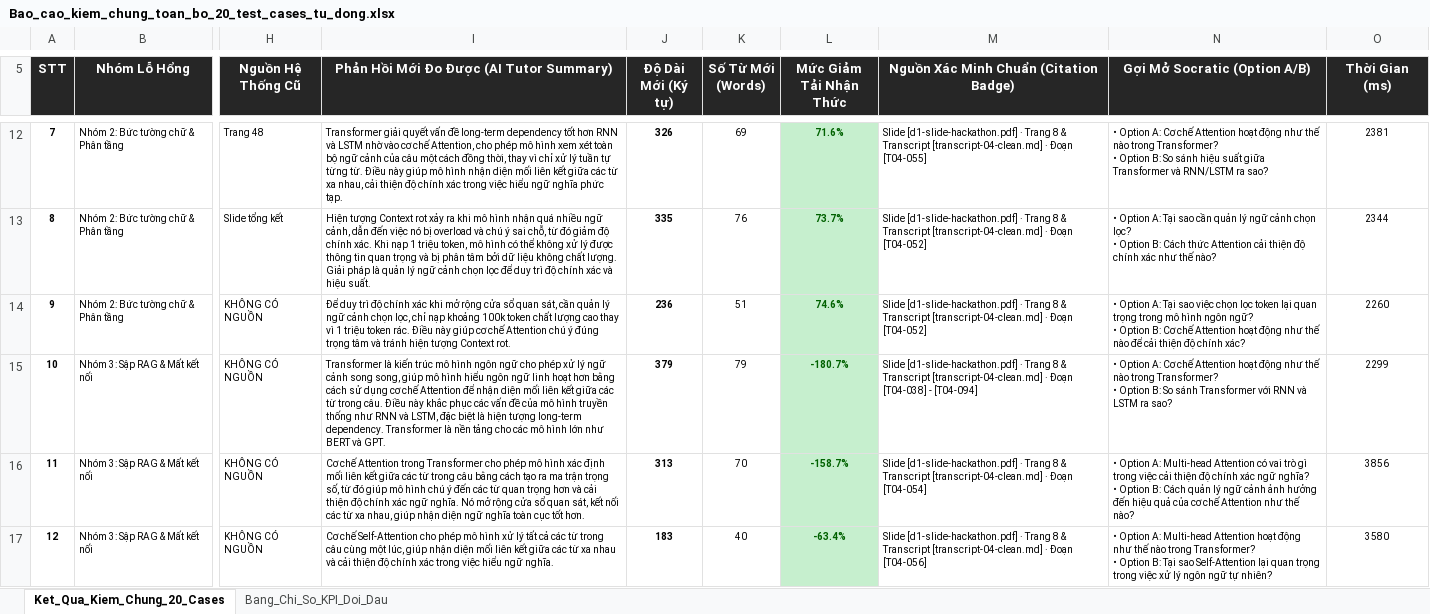
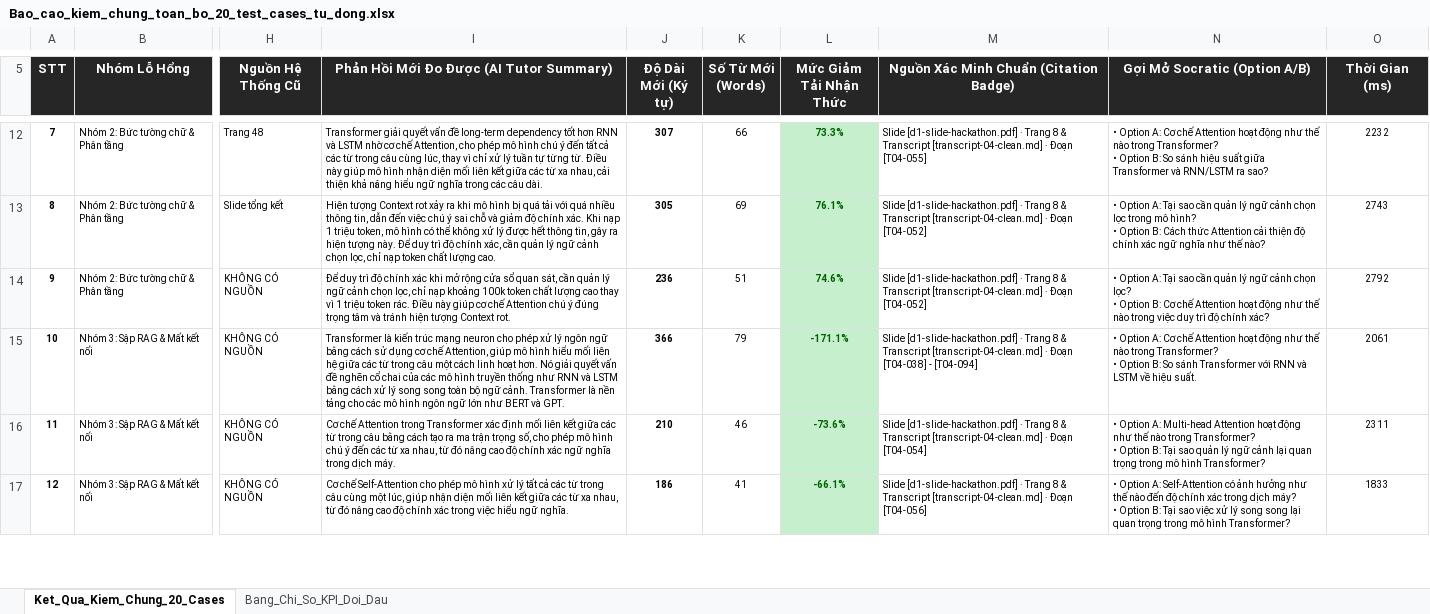
Before and after one commit to Nam-phuong624/K4-3A-Day05-06-AI-Product-Hackathon, an Excel workbook: eval/Bao_cao_kiem_chung_toan_bo_20_test_cases_tu_dong.xlsx, sheet Ket_Qua_Kiem_Chung_20_Cases, drawn as a sheet; only a part is shown, gaps mark what is left out; values as stored, in another font and other column widths than the file's, no borders; ↵ is a line break in a cell; the diff covers the shown part only; the diff names each change by its address in the sheet, - before the commit and + after, or states it on an @@ line.

Commit message:
test: re-run 20 automated test cases and update live metrics in master excel

```diff
--- a/eval/Bao_cao_kiem_chung_toan_bo_20_test_cases_tu_dong.xlsx (sheet Ket_Qua_Kiem_Chung_20_Cases)
+++ b/eval/Bao_cao_kiem_chung_toan_bo_20_test_cases_tu_dong.xlsx (sheet Ket_Qua_Kiem_Chung_20_Cases)
-I12: …LSTM nhờ vào cơ chế Attention, cho phép mô hình xem xét toàn bộ ngữ cảnh của câu một cách đồng thời, thay vì chỉ xử lý tuần tự từng từ. Điều này giúp mô hình nhận diện mối liên kết giữa các từ xa nhau, cải thiện độ chính xác trong việc hiểu ngữ nghĩa phức tạp.
+I12: …LSTM nhờ cơ chế Attention, cho phép mô hình chú ý đến tất cả các từ trong câu cùng lúc, thay vì chỉ xử lý tuần tự từng từ. Điều này giúp mô hình nhận diện mối liên kết giữa các từ xa nhau, cải thiện khả năng hiểu ngữ nghĩa trong các câu dài.
-J12 (Độ Dài Mới (Ký tự)): 326
+J12 (Độ Dài Mới (Ký tự)): 307
-K12 (Số Từ Mới (Words)): 69
+K12 (Số Từ Mới (Words)): 66
-L12 (Mức Giảm Tải Nhận Thức): 71.6%
+L12 (Mức Giảm Tải Nhận Thức): 73.3%
-O12 (Thời Gian (ms)): 2381
+O12 (Thời Gian (ms)): 2232
-I13: …mô hình nhận quá nhiều ngữ cảnh, dẫn đến việc nó bị overload và chú ý sai chỗ, từ đó giảm độ chính xác. Khi nạp 1 triệu token, mô hình có thể không xử lý được thông tin quan trọng và bị phân tâm bởi dữ liệu không chất lượng. Giải pháp là quản lý ngữ cảnh chọn lọc để duy trì độ chính xác và hiệu suất.
+I13: …mô hình bị quá tải với quá nhiều thông tin, dẫn đến việc chú ý sai chỗ và giảm độ chính xác. Khi nạp 1 triệu token, mô hình có thể không xử lý được hết thông tin, gây ra hiện tượng này. Để duy trì độ chính xác, cần quản lý ngữ cảnh chọn lọc, chỉ nạp token chất lượng cao.
-J13 (Độ Dài Mới (Ký tự)): 335
+J13 (Độ Dài Mới (Ký tự)): 305
-K13 (Số Từ Mới (Words)): 76
+K13 (Số Từ Mới (Words)): 69
-L13 (Mức Giảm Tải Nhận Thức): 73.7%
+L13 (Mức Giảm Tải Nhận Thức): 76.1%
-N13 (Gợi Mở Socratic (Option A/B)): …cảnh chọn lọc? ↵ • Option B: Cách thức Attention cải thiện độ chính xác như thế…
+N13 (Gợi Mở Socratic (Option A/B)): …cảnh chọn lọc trong mô hình? ↵ • Option B: Cách thức Attention cải thiện độ chính xác ngữ nghĩa như thế…
-O13 (Thời Gian (ms)): 2344
+O13 (Thời Gian (ms)): 2743
-N14 (Gợi Mở Socratic (Option A/B)): …Tại sao việc chọn lọc token lại quan trọng trong mô hình ngôn ngữ? ↵ • Option B: Cơ chế Attention hoạt động như thế nào để cải thiện độ chính…
+N14 (Gợi Mở Socratic (Option A/B)): …Tại sao cần quản lý ngữ cảnh chọn lọc? ↵ • Option B: Cơ chế Attention hoạt động như thế nào trong việc duy trì độ chính…
-O14 (Thời Gian (ms)): 2260
+O14 (Thời Gian (ms)): 2792
-I15: …kiến trúc mô hình ngôn ngữ cho phép xử lý ngữ cảnh song song, giúp mô hình hiểu ngôn ngữ linh hoạt hơn bằng cách sử dụng cơ chế Attention để nhận diện mối liên kết giữa các từ trong câu. Điều này khắc phục các vấn đề của mô hình truyền thống như RNN và LSTM, đặc biệt là hiện tượng long-term dependency. Transformer là nền tảng cho các mô hình lớn như…
+I15: …kiến trúc mạng neuron cho phép xử lý ngôn ngữ bằng cách sử dụng cơ chế Attention, giúp mô hình hiểu mối liên hệ giữa các từ trong câu một cách linh hoạt hơn. Nó giải quyết vấn đề nghẽn cổ chai của các mô hình truyền thống như RNN và LSTM bằng cách xử lý song song toàn bộ ngữ cảnh. Transformer là nền tảng cho các mô hình ngôn ngữ lớn như…
-J15 (Độ Dài Mới (Ký tự)): 379
+J15 (Độ Dài Mới (Ký tự)): 366
-L15 (Mức Giảm Tải Nhận Thức): -180.7%
+L15 (Mức Giảm Tải Nhận Thức): -171.1%
-N15 (Gợi Mở Socratic (Option A/B)): …và LSTM ra sao?
+N15 (Gợi Mở Socratic (Option A/B)): …và LSTM về hiệu suất.
-O15 (Thời Gian (ms)): 2299
+O15 (Thời Gian (ms)): 2061
-I16: …trong Transformer cho phép mô hình xác định mối liên kết giữa các từ trong câu bằng cách tạo ra ma trận trọng số, từ đó giúp mô hình chú ý đến các từ quan trọng hơn và cải thiện độ chính xác ngữ nghĩa. Nó mở rộng cửa sổ quan sát, kết nối các từ xa nhau, giúp nhận diện ngữ nghĩa toàn cục tốt hơn.
+I16: …trong Transformer xác định mối liên kết giữa các từ trong câu bằng cách tạo ra ma trận trọng số, cho phép mô hình chú ý đến các từ xa nhau, từ đó nâng cao độ chính xác ngữ nghĩa trong dịch máy.
-J16 (Độ Dài Mới (Ký tự)): 313
+J16 (Độ Dài Mới (Ký tự)): 210
-K16 (Số Từ Mới (Words)): 70
+K16 (Số Từ Mới (Words)): 46
-L16 (Mức Giảm Tải Nhận Thức): -158.7%
+L16 (Mức Giảm Tải Nhận Thức): -73.6%
-N16 (Gợi Mở Socratic (Option A/B)): …Multi-head Attention có vai trò gì trong việc cải thiện độ chính xác ngữ nghĩa? ↵ • Option B: Cách quản lý ngữ cảnh ảnh hưởng đến hiệu quả của cơ chế Attention như thế nào?
+N16 (Gợi Mở Socratic (Option A/B)): …Multi-head Attention hoạt động như thế nào trong Transformer? ↵ • Option B: Tại sao quản lý ngữ cảnh lại quan trọng trong mô hình Transformer?
-O16 (Thời Gian (ms)): 3856
+O16 (Thời Gian (ms)): 2311
-I17: …từ xa nhau và cải thiện độ chính…
+I17: …từ xa nhau, từ đó nâng cao độ chính…
-J17 (Độ Dài Mới (Ký tự)): 183
+J17 (Độ Dài Mới (Ký tự)): 186
-K17 (Số Từ Mới (Words)): 40
+K17 (Số Từ Mới (Words)): 41
-L17 (Mức Giảm Tải Nhận Thức): -63.4%
+L17 (Mức Giảm Tải Nhận Thức): -66.1%
-N17 (Gợi Mở Socratic (Option A/B)): …Option A: Multi-head Attention hoạt động như thế nào trong Transformer? ↵ • Option B: Tại sao Self-Attention lại quan trọng trong việc xử lý ngôn ngữ tự nhiên?
+N17 (Gợi Mở Socratic (Option A/B)): …Option A: Self-Attention có ảnh hưởng như thế nào đến độ chính xác trong dịch máy? ↵ • Option B: Tại sao việc xử lý song song lại quan trọng trong mô hình Transformer?
-O17 (Thời Gian (ms)): 3580
+O17 (Thời Gian (ms)): 1833
```
Also changed, not shown: 79 edited cells elsewhere in this sheet, sheet Bang_Chi_So_KPI_Doi_Dau.
